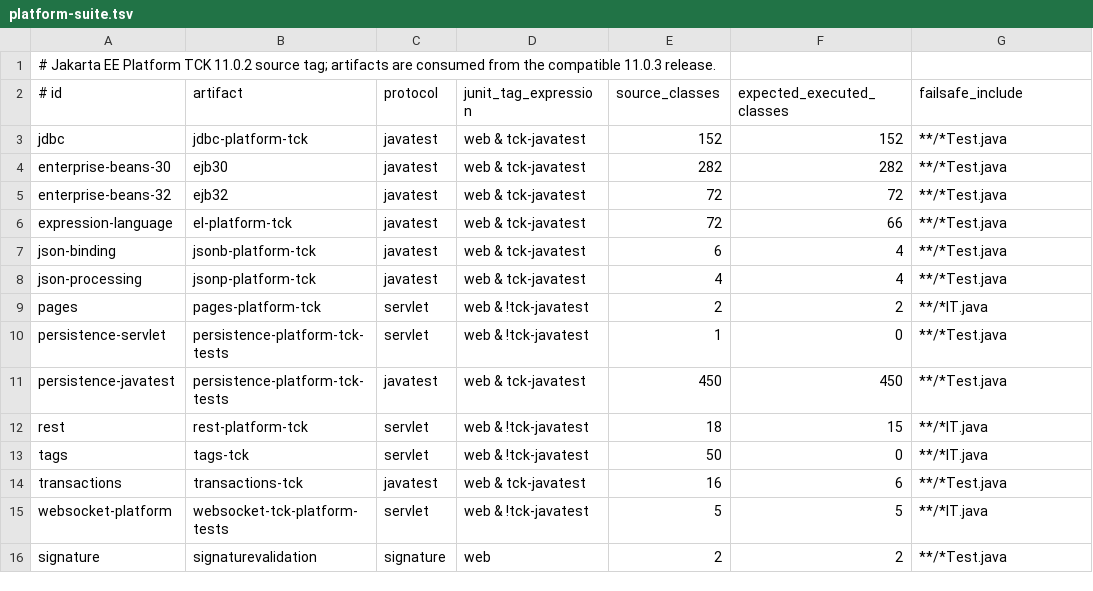
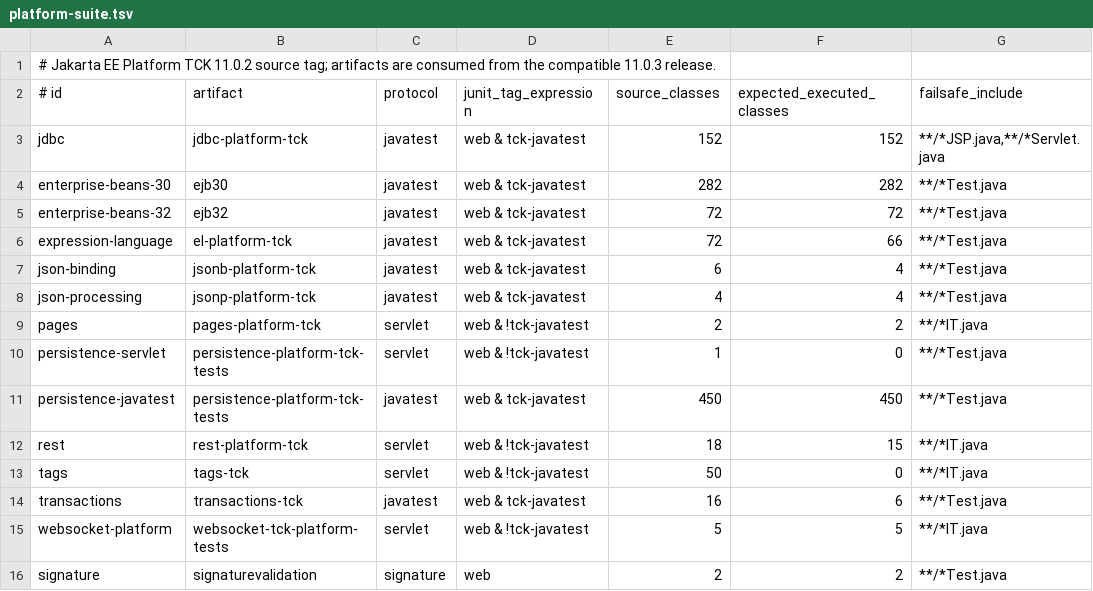
Before and after one commit to apache/tomee-tck, a TSV file: runner-webprofile/platform-suite.tsv, drawn as a sheet.

Commit message:
Initialize the Platform JDBC test database

```diff
--- a/runner-webprofile/platform-suite.tsv
+++ b/runner-webprofile/platform-suite.tsv
@@ -2,3 +2,3 @@
 # id	artifact	protocol	junit_tag_expression	source_classes	expected_executed_classes	failsafe_include
-jdbc	jdbc-platform-tck	javatest	web & tck-javatest	152	152	**/*Test.java
+jdbc	jdbc-platform-tck	javatest	web & tck-javatest	152	152	**/*JSP.java,**/*Servlet.java
 enterprise-beans-30	ejb30	javatest	web & tck-javatest	282	282	**/*Test.java
```
Also changed, not shown: 4 other files.
